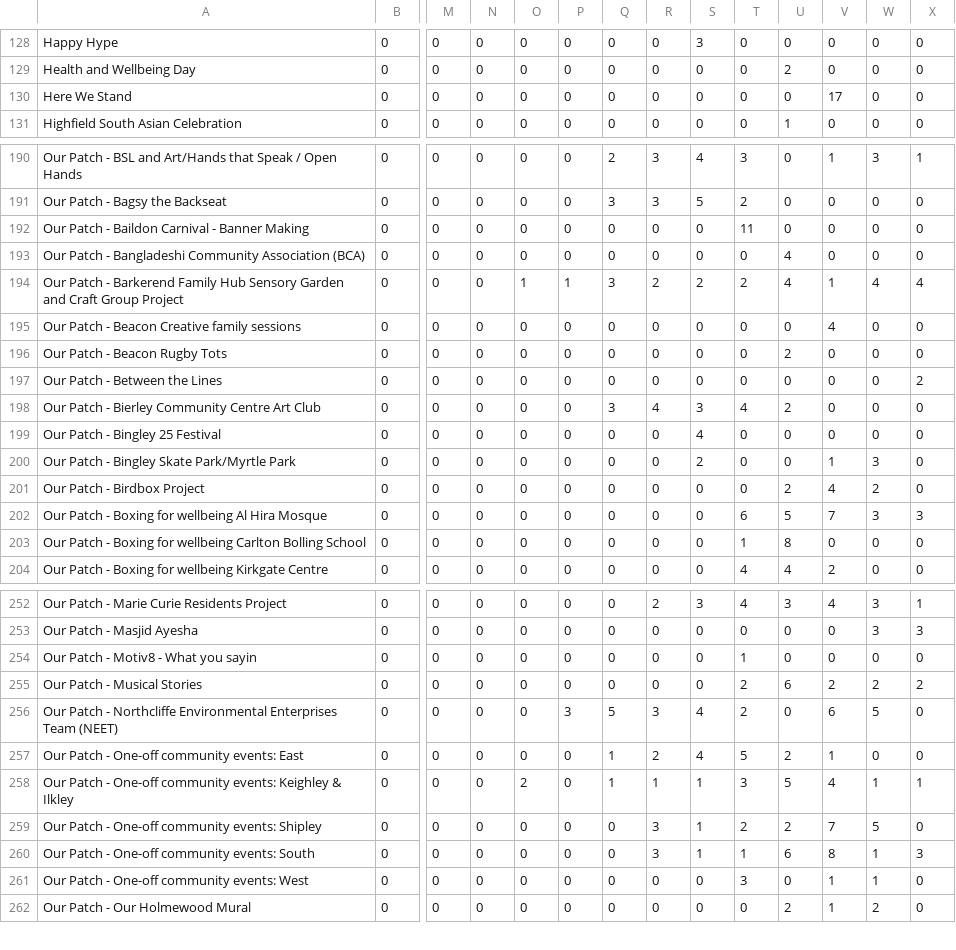
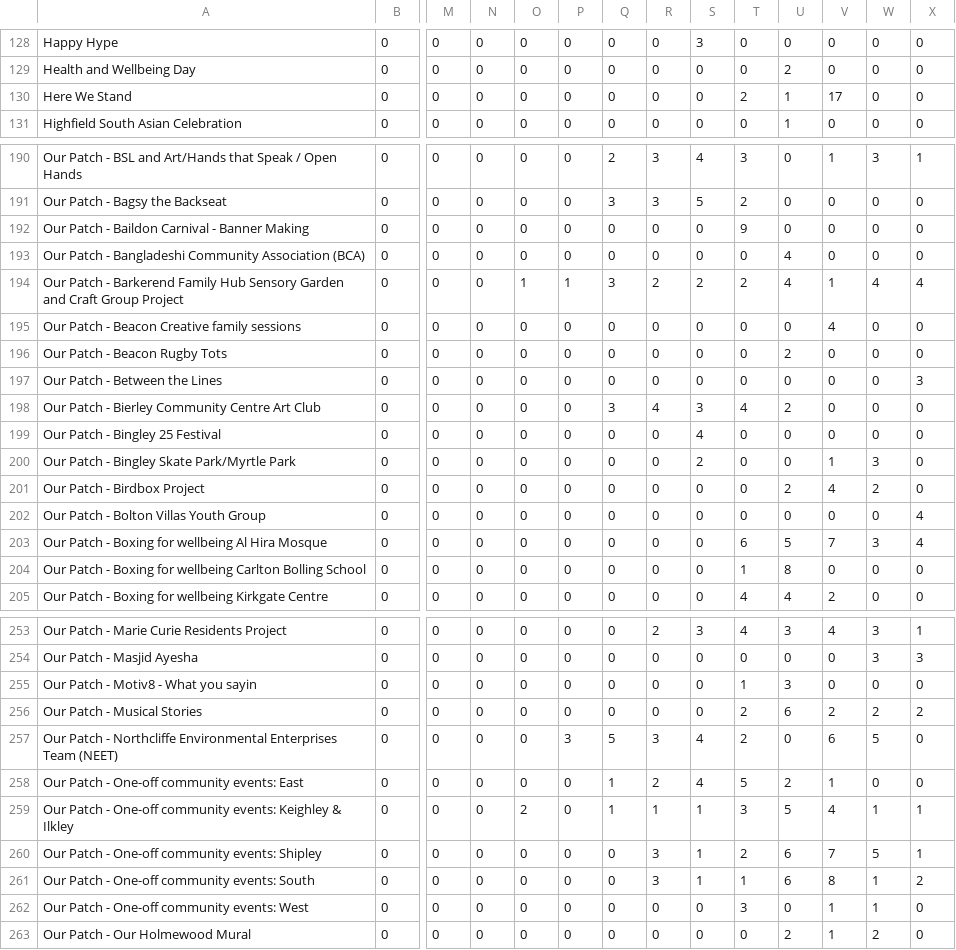
Before and after one commit to open-innovations/bradford-2025, a CSV file: src/themes/programme/_data/events/monthly_by_project.csv, drawn as a sheet; only a part is shown, gaps mark what is left out; addresses are those after the commit; rows hold the shown columns only; the diff covers the shown part only; the diff names each change by its address in the sheet, - before the commit and + after, or states it on an @@ line.

```diff
--- a/src/themes/programme/_data/events/monthly_by_project.csv
+++ b/src/themes/programme/_data/events/monthly_by_project.csv
-T130: 0
+T130: 2
-U130: 0
+U130: 1
-T192: 11
+T192: 9
-X197: 2
+X197: 3
+row 202: Our Patch - Bolton Villas Youth Group | 0 | 0 | 0 | 0 | 0 | 0 | 0 | 0 | 0 | 0 | 0 | 0 | 4
-X203: 3
+X203: 4
-U255: 0
+U255: 3
-U260: 2
+U260: 6
-X260: 0
+X260: 1
-X261: 3
+X261: 2
```
Also changed, not shown: 14 edited cells elsewhere in this file, src/themes/programme/_data/events/monthly_breakdown.csv, src/themes/programme/_data/events/monthly_by_project_audience.csv, 52 other files.
